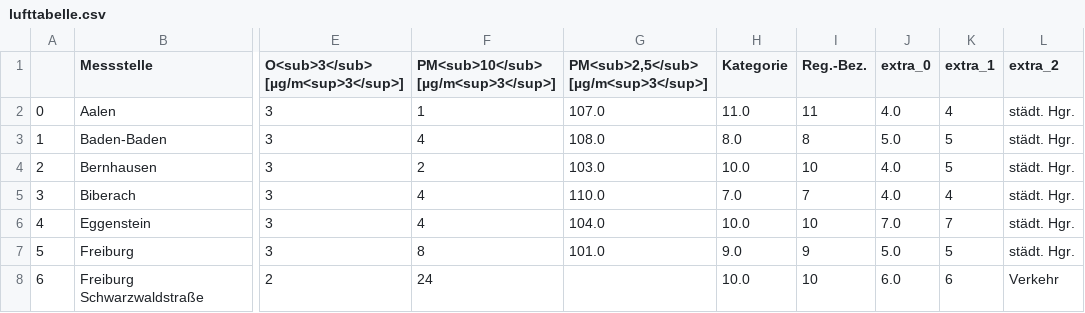
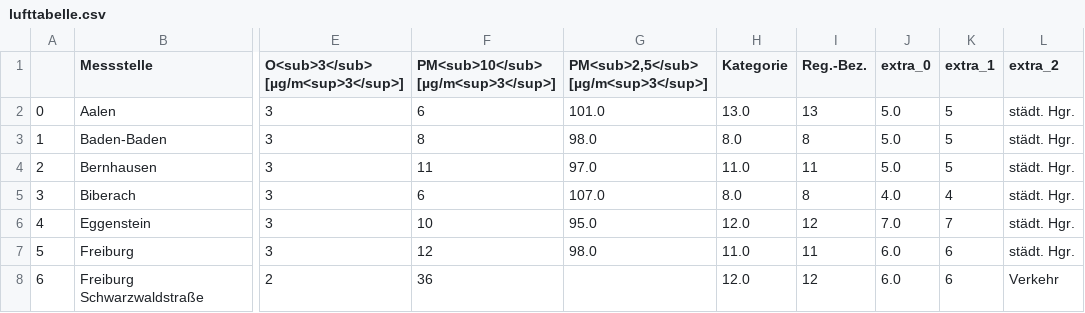
Before and after one commit to ameliewdr/feinstaub_bw, a CSV file: lufttabelle.csv, drawn as a sheet; only a part is shown, gaps mark what is left out; the diff covers the shown part only; the diff names each change by its address in the sheet, - before the commit and + after, or states it on an @@ line.

```diff
--- a/lufttabelle.csv
+++ b/lufttabelle.csv
-F2: 1
+F2: 6
-G2: 107.0
+G2: 101.0
-H2 (Kategorie): 11.0
+H2 (Kategorie): 13.0
-I2 (Reg.-Bez.): 11
+I2 (Reg.-Bez.): 13
-J2 (extra_0): 4.0
+J2 (extra_0): 5.0
-K2 (extra_1): 4
+K2 (extra_1): 5
-F3: 4
+F3: 8
-G3: 108.0
+G3: 98.0
-F4: 2
+F4: 11
-G4: 103.0
+G4: 97.0
-H4 (Kategorie): 10.0
+H4 (Kategorie): 11.0
-I4 (Reg.-Bez.): 10
+I4 (Reg.-Bez.): 11
-J4 (extra_0): 4.0
+J4 (extra_0): 5.0
-F5: 4
+F5: 6
-G5: 110.0
+G5: 107.0
-H5 (Kategorie): 7.0
+H5 (Kategorie): 8.0
-I5 (Reg.-Bez.): 7
+I5 (Reg.-Bez.): 8
-F6: 4
+F6: 10
-G6: 104.0
+G6: 95.0
-H6 (Kategorie): 10.0
+H6 (Kategorie): 12.0
-I6 (Reg.-Bez.): 10
+I6 (Reg.-Bez.): 12
-F7: 8
+F7: 12
-G7: 101.0
+G7: 98.0
-H7 (Kategorie): 9.0
+H7 (Kategorie): 11.0
-I7 (Reg.-Bez.): 9
+I7 (Reg.-Bez.): 11
-J7 (extra_0): 5.0
+J7 (extra_0): 6.0
-K7 (extra_1): 5
+K7 (extra_1): 6
-F8: 24
+F8: 36
-H8 (Kategorie): 10.0
+H8 (Kategorie): 12.0
-I8 (Reg.-Bez.): 10
+I8 (Reg.-Bez.): 12
```
Also changed, not shown: 136 edited cells elsewhere in this file.
